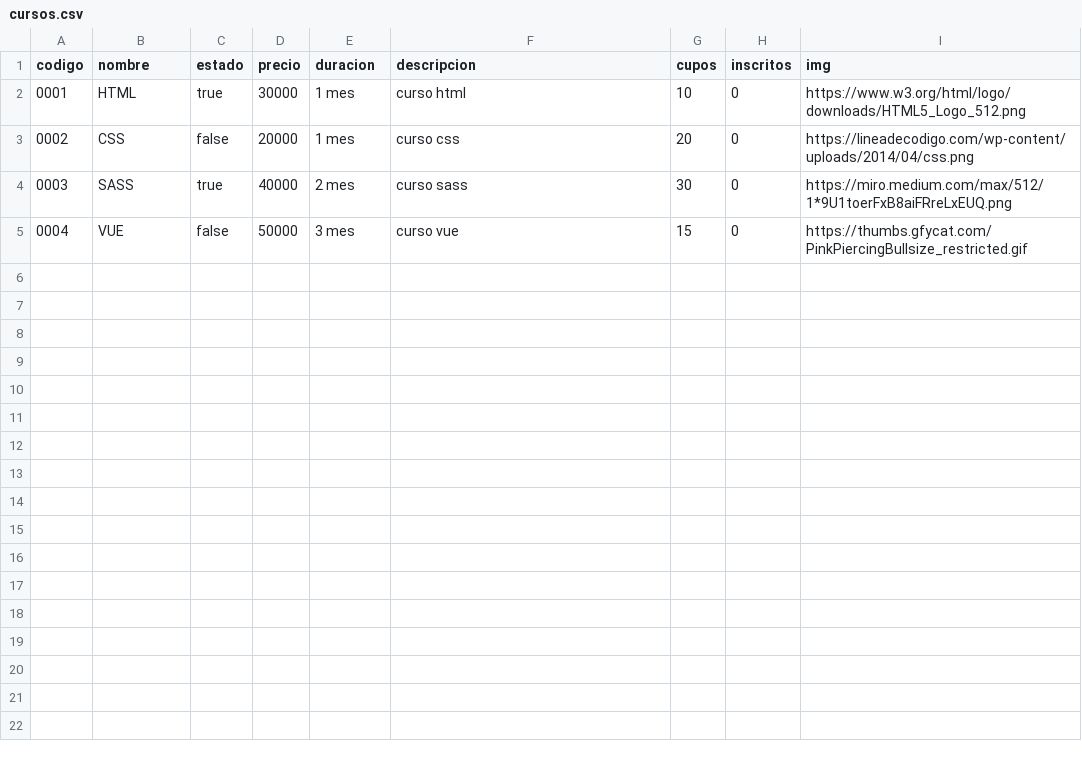
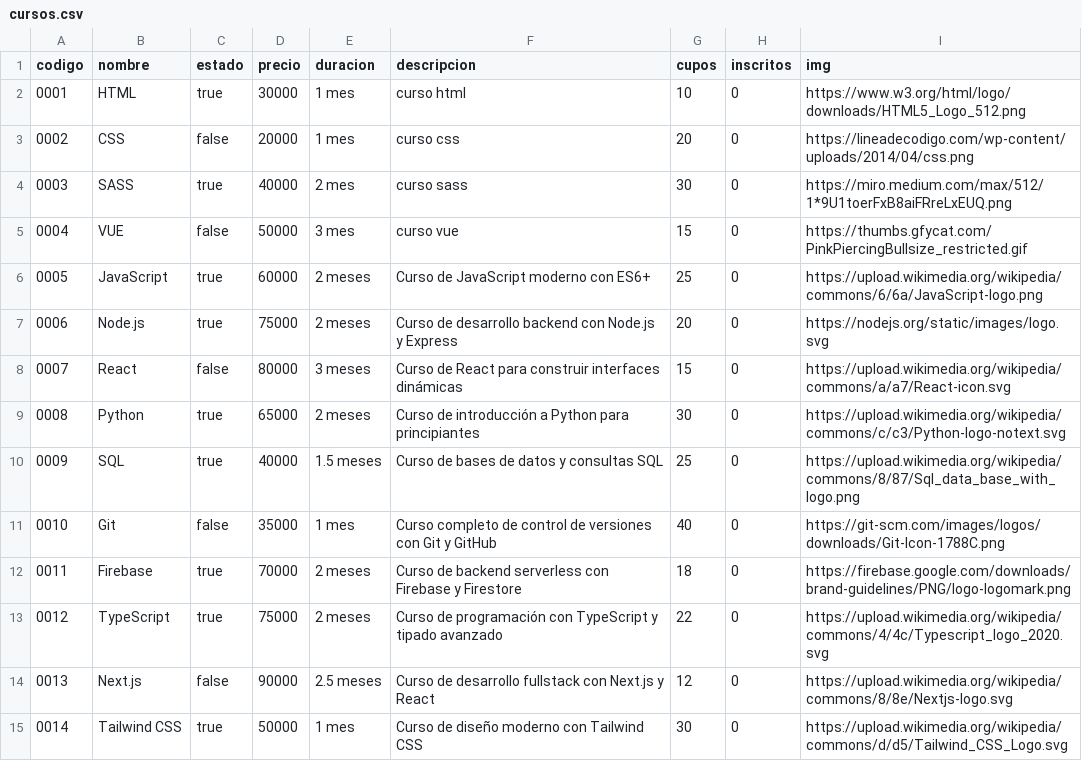
Before and after one commit to FelipexDiaz/ef7, a CSV file: src/assets/cursos.csv, drawn as a sheet; the diff names each change by its address in the sheet, - before the commit and + after, or states it on an @@ line.

```diff
--- a/src/assets/cursos.csv
+++ b/src/assets/cursos.csv
+row 6: 0005 | JavaScript | true | 60000 | 2 meses | Curso de JavaScript moderno con ES6+ | 25 | 0 | https://upload.wikimedia.org/wikipedia/commons/6/6a/JavaScript-logo.png
+row 7: 0006 | Node.js | true | 75000 | 2 meses | Curso de desarrollo backend con Node.js y Express | 20 | 0 | https://nodejs.org/static/images/logo.svg
+row 8: 0007 | React | false | 80000 | 3 meses | Curso de React para construir interfaces dinámicas | 15 | 0 | https://upload.wikimedia.org/wikipedia/commons/a/a7/React-icon.svg
+row 9: 0008 | Python | true | 65000 | 2 meses | Curso de introducción a Python para principiantes | 30 | 0 | https://upload.wikimedia.org/wikipedia/commons/c/c3/Python-logo-notext.svg
+row 10: 0009 | SQL | true | 40000 | 1.5 meses | Curso de bases de datos y consultas SQL | 25 | 0 | https://upload.wikimedia.org/wikipedia/commons/8/87/Sql_data_base_with_logo.png
+row 11: 0010 | Git | false | 35000 | 1 mes | Curso completo de control de versiones con Git y GitHub | 40 | 0 | https://git-scm.com/images/logos/downloads/Git-Icon-1788C.png
+row 12: 0011 | Firebase | true | 70000 | 2 meses | Curso de backend serverless con Firebase y Firestore | 18 | 0 | https://firebase.google.com/downloads/brand-guidelines/PNG/logo-logomark.png
+row 13: 0012 | TypeScript | true | 75000 | 2 meses | Curso de programación con TypeScript y tipado avanzado | 22 | 0 | https://upload.wikimedia.org/wikipedia/commons/4/4c/Typescript_logo_2020.svg
+row 14: 0013 | Next.js | false | 90000 | 2.5 meses | Curso de desarrollo fullstack con Next.js y React | 12 | 0 | https://upload.wikimedia.org/wikipedia/commons/8/8e/Nextjs-logo.svg
+row 15: 0014 | Tailwind CSS | true | 50000 | 1 mes | Curso de diseño moderno con Tailwind CSS | 30 | 0 | https://upload.wikimedia.org/wikipedia/commons/d/d5/Tailwind_CSS_Logo.svg
```
Also changed, not shown: 16 other files.
